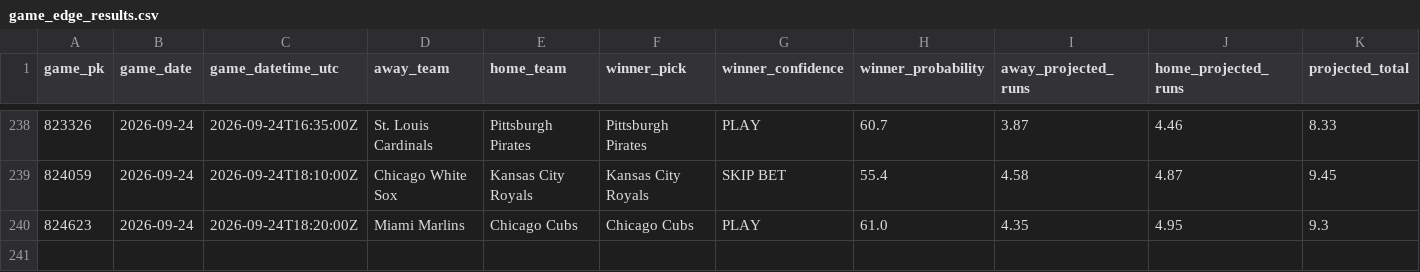
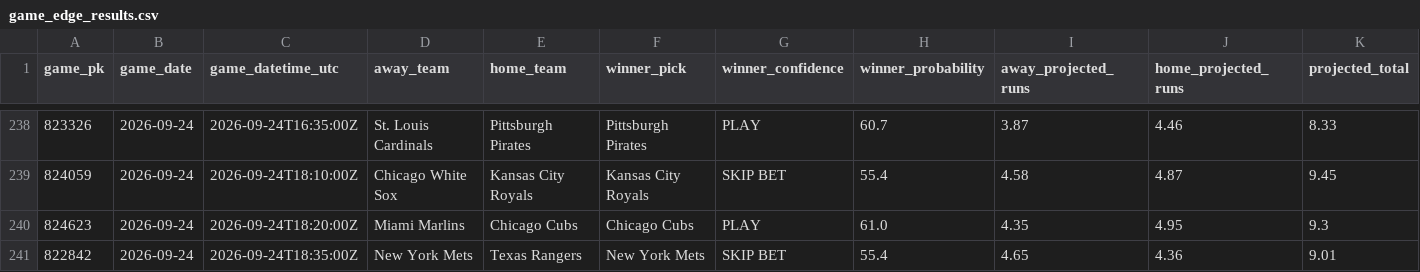
Before and after one commit to SSpeterson2b/launchpoint-hr, a CSV file: data/game_edge_results.csv, drawn as a sheet; only a part is shown, gaps mark what is left out; rows hold the shown columns only; the diff names each change by its address in the sheet, - before the commit and + after, or states it on an @@ line.

Commit message:
Update public MLB Game Edge results

```diff
--- a/data/game_edge_results.csv
+++ b/data/game_edge_results.csv
+row 241: 822842 | 2026-09-24 | 2026-09-24T18:35:00Z | New York Mets | Texas Rangers | New York Mets | SKIP BET | 55.4 | 4.65 | 4.36 | 9.01
```
